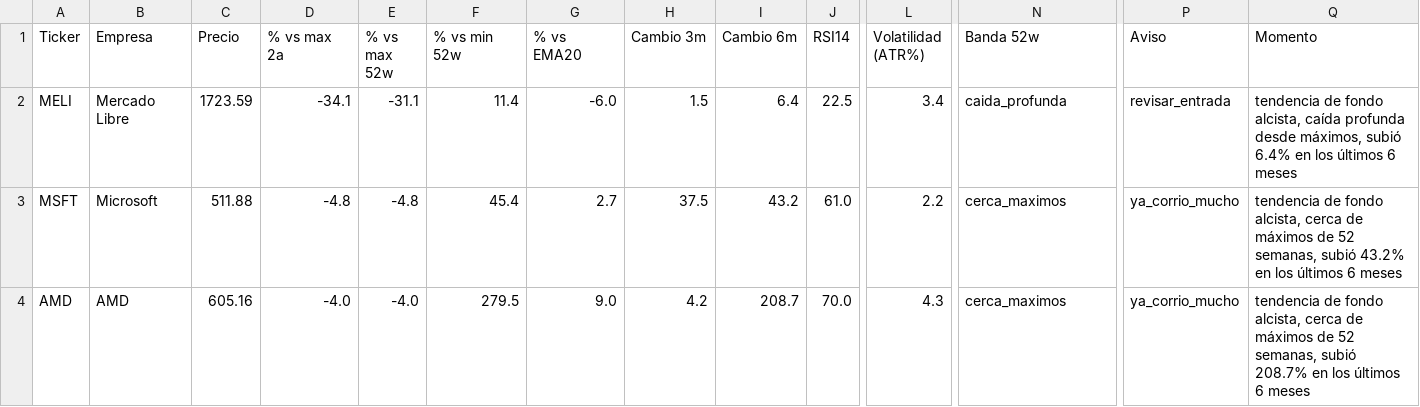
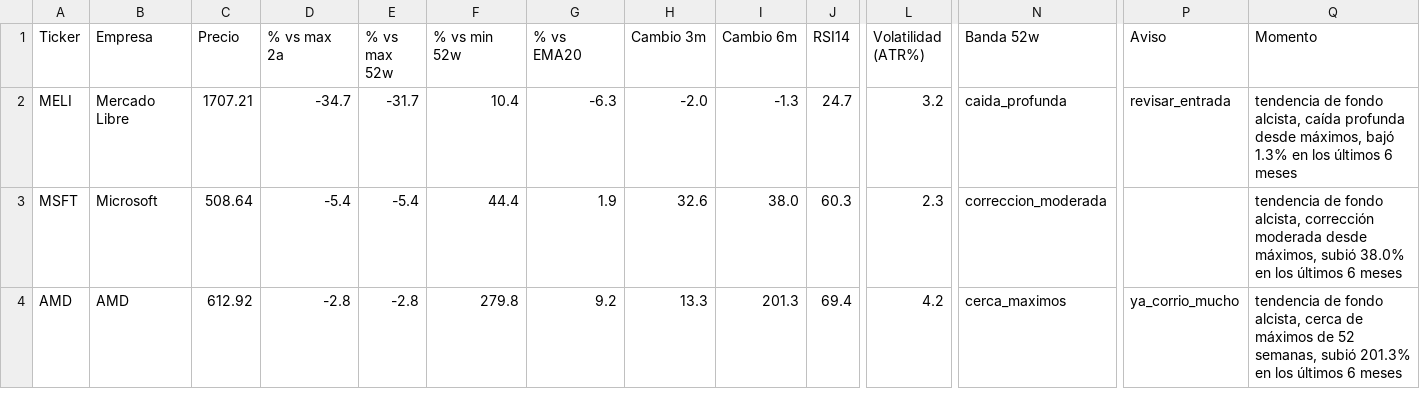
Before and after one commit to marianobuglio/invest-agent, a CSV file: analysis_result.csv, drawn as a sheet; only a part is shown, gaps mark what is left out; the diff covers the shown part only; the diff names each change by its address in the sheet, - before the commit and + after, or states it on an @@ line.

```diff
--- a/analysis_result.csv
+++ b/analysis_result.csv
-C2 (Precio): 1723.59
+C2 (Precio): 1707.21
-D2 (% vs max 2a): -34.1
+D2 (% vs max 2a): -34.7
-E2 (% vs max 52w): -31.1
+E2 (% vs max 52w): -31.7
-F2 (% vs min 52w): 11.4
+F2 (% vs min 52w): 10.4
-G2 (% vs EMA20): -6.0
+G2 (% vs EMA20): -6.3
-H2 (Cambio 3m): 1.5
+H2 (Cambio 3m): -2.0
-I2 (Cambio 6m): 6.4
+I2 (Cambio 6m): -1.3
-J2 (RSI14): 22.5
+J2 (RSI14): 24.7
-L2 (Volatilidad (ATR%)): 3.4
+L2 (Volatilidad (ATR%)): 3.2
-Q2 (Momento): …desde máximos, subió 6.4% en los…
+Q2 (Momento): …desde máximos, bajó 1.3% en los…
-C3 (Precio): 511.88
+C3 (Precio): 508.64
-D3 (% vs max 2a): -4.8
+D3 (% vs max 2a): -5.4
-E3 (% vs max 52w): -4.8
+E3 (% vs max 52w): -5.4
-F3 (% vs min 52w): 45.4
+F3 (% vs min 52w): 44.4
-G3 (% vs EMA20): 2.7
+G3 (% vs EMA20): 1.9
-H3 (Cambio 3m): 37.5
+H3 (Cambio 3m): 32.6
-I3 (Cambio 6m): 43.2
+I3 (Cambio 6m): 38.0
-J3 (RSI14): 61.0
+J3 (RSI14): 60.3
-L3 (Volatilidad (ATR%)): 2.2
+L3 (Volatilidad (ATR%)): 2.3
-N3 (Banda 52w): cerca_maximos
+N3 (Banda 52w): correccion_moderada
-P3 (Aviso): ya_corrio_mucho
+P3 (Aviso): (empty)
-Q3 (Momento): …fondo alcista, cerca de máximos de 52 semanas, subió 43.2% en los…
+Q3 (Momento): …fondo alcista, corrección moderada desde máximos, subió 38.0% en los…
-C4 (Precio): 605.16
+C4 (Precio): 612.92
-D4 (% vs max 2a): -4.0
+D4 (% vs max 2a): -2.8
-E4 (% vs max 52w): -4.0
+E4 (% vs max 52w): -2.8
-F4 (% vs min 52w): 279.5
+F4 (% vs min 52w): 279.8
-G4 (% vs EMA20): 9.0
+G4 (% vs EMA20): 9.2
-H4 (Cambio 3m): 4.2
+H4 (Cambio 3m): 13.3
-I4 (Cambio 6m): 208.7
+I4 (Cambio 6m): 201.3
-J4 (RSI14): 70.0
+J4 (RSI14): 69.4
-L4 (Volatilidad (ATR%)): 4.3
+L4 (Volatilidad (ATR%)): 4.2
-Q4 (Momento): …semanas, subió 208.7% en los…
+Q4 (Momento): …semanas, subió 201.3% en los…
```
Also changed, not shown: 83 edited cells elsewhere in this file, state_previous_run.csv, 2 other files.
